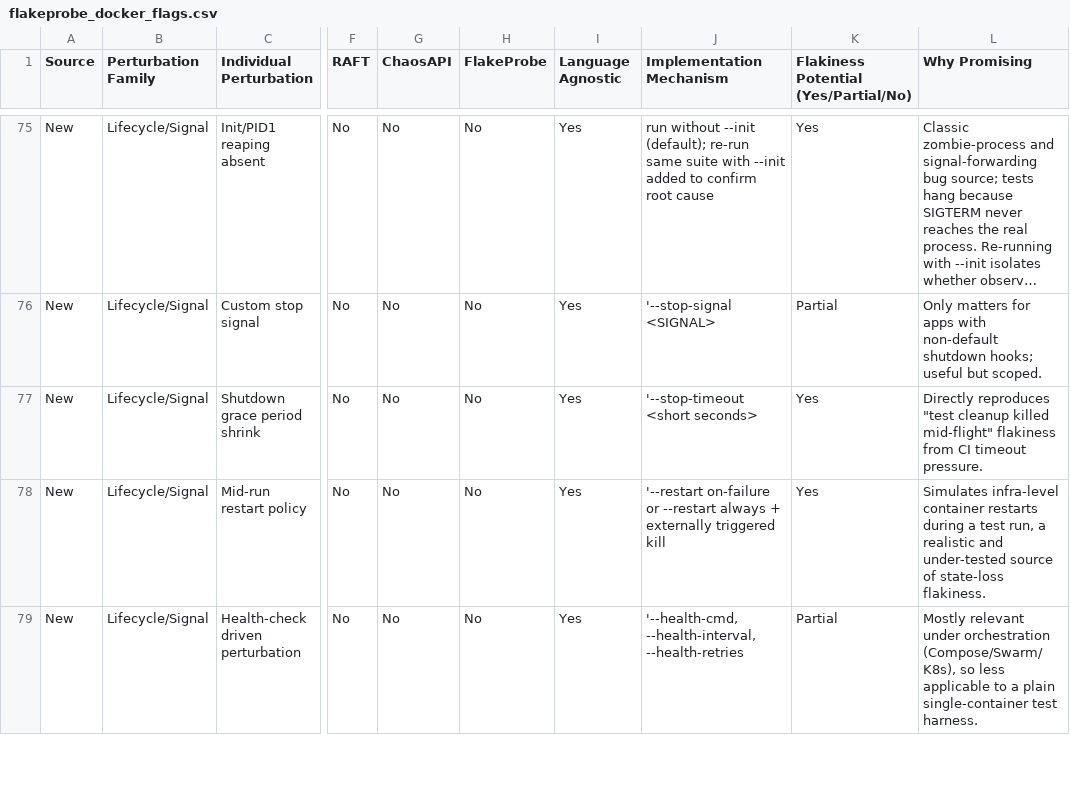
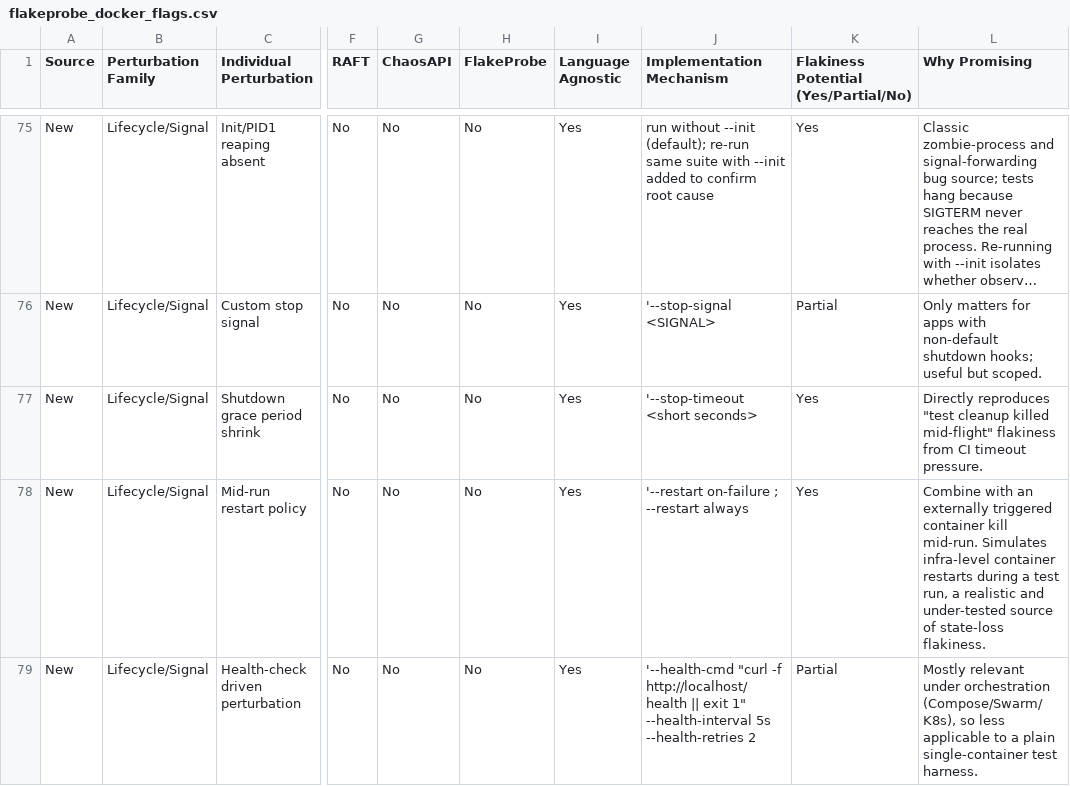
Before and after one commit to suzzy777/flakeprobe, a CSV file: flakeprobe_docker_flags.csv, drawn as a sheet; only a part is shown, gaps mark what is left out; long unchanged cells end in …; the diff covers the shown part only; the diff names each change by its address in the sheet, - before the commit and + after, or states it on an @@ line.

Commit message:
updated

```diff
--- a/flakeprobe_docker_flags.csv
+++ b/flakeprobe_docker_flags.csv
-J78 (Implementation Mechanism): '--restart on-failure or --restart always + externally triggered kill
+J78 (Implementation Mechanism): '--restart on-failure ; --restart always
-L78 (Why Promising): Simulates infra-level…
+L78 (Why Promising): Combine with an externally triggered container kill mid-run. Simulates infra-level…
-J79 (Implementation Mechanism): '--health-cmd, --health-interval, --health-retries
+J79 (Implementation Mechanism): '--health-cmd "curl -f http://localhost/health || exit 1" --health-interval 5s --health-retries 2
```
Also changed, not shown: 10 edited cells elsewhere in this file.
